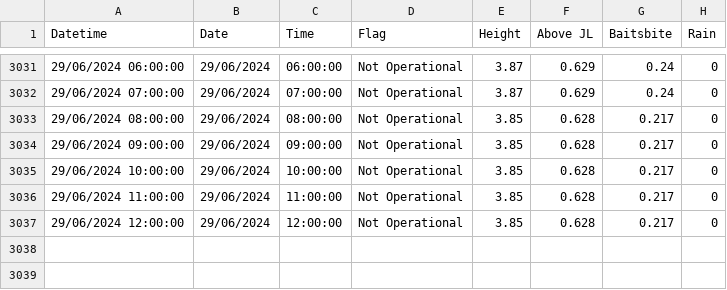
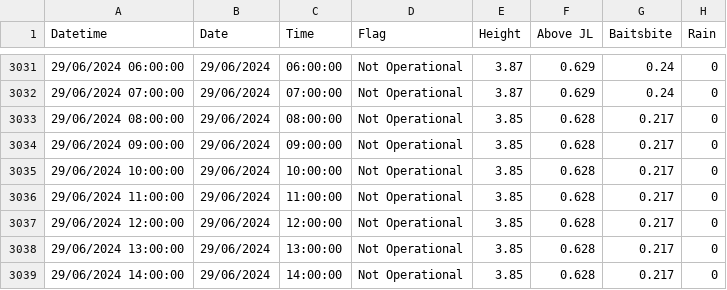
Before and after one commit to ScottHislop/RiverHeightPredictions, a CSV file: data/river-data.csv, drawn as a sheet; only a part is shown, gaps mark what is left out; the diff names each change by its address in the sheet, - before the commit and + after, or states it on an @@ line.

```diff
--- a/data/river-data.csv
+++ b/data/river-data.csv
+row 3038: 29/06/2024 13:00:00 | 29/06/2024 | 13:00:00 | Not Operational | 3.85 | 0.628 | 0.217 | 0
+row 3039: 29/06/2024 14:00:00 | 29/06/2024 | 14:00:00 | Not Operational | 3.85 | 0.628 | 0.217 | 0
```
